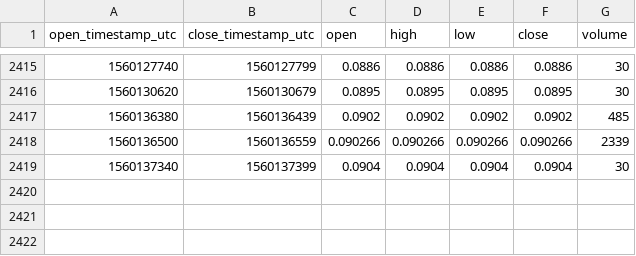
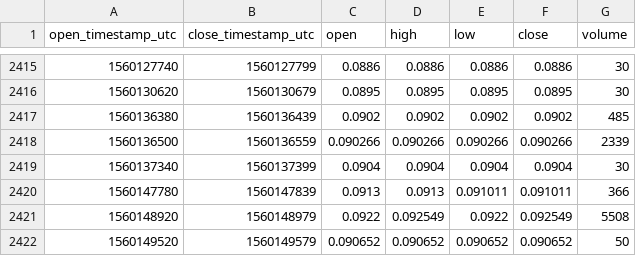
Before and after one commit to cryptobigbro/coinbasepro-GNT-USDC, a CSV file: coinbasepro-GNT-USDC-1m.csv, drawn as a sheet; only a part is shown, gaps mark what is left out; the diff names each change by its address in the sheet, - before the commit and + after, or states it on an @@ line.

Commit message:
Update OHLCV data.

```diff
--- a/coinbasepro-GNT-USDC-1m.csv
+++ b/coinbasepro-GNT-USDC-1m.csv
+row 2420: 1560147780 | 1560147839 | 0.0913 | 0.0913 | 0.091011 | 0.091011 | 366
+row 2421: 1560148920 | 1560148979 | 0.0922 | 0.092549 | 0.0922 | 0.092549 | 5508
+row 2422: 1560149520 | 1560149579 | 0.090652 | 0.090652 | 0.090652 | 0.090652 | 50
```
Also changed, not shown: coinbasepro-GNT-USDC-1h.csv.
